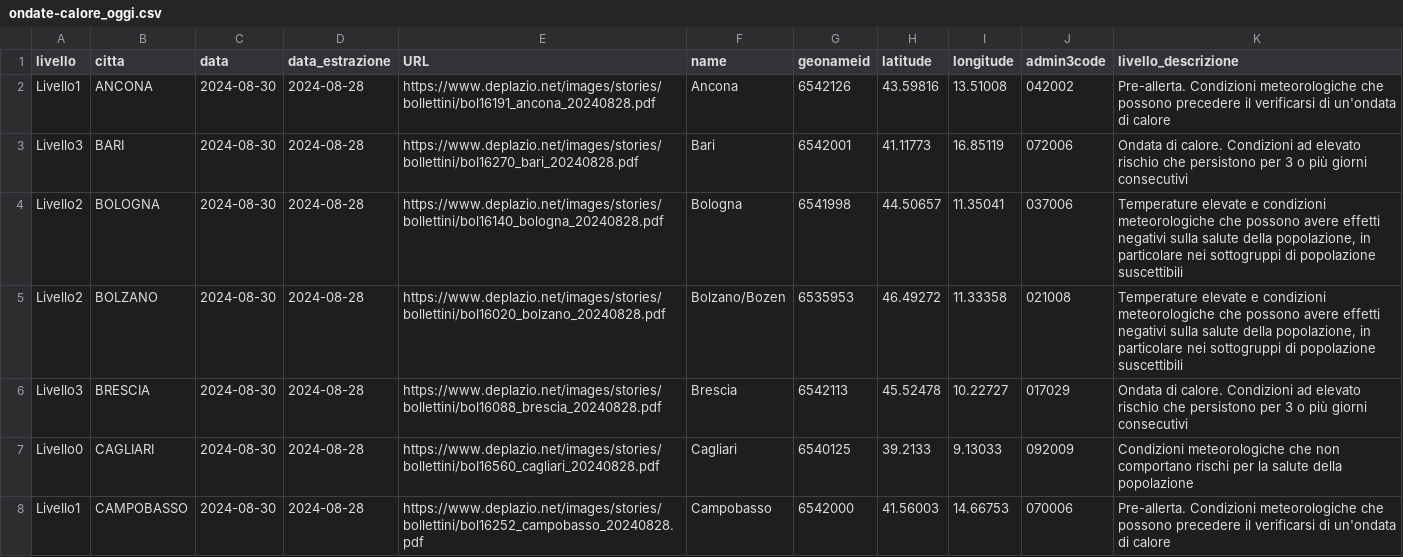
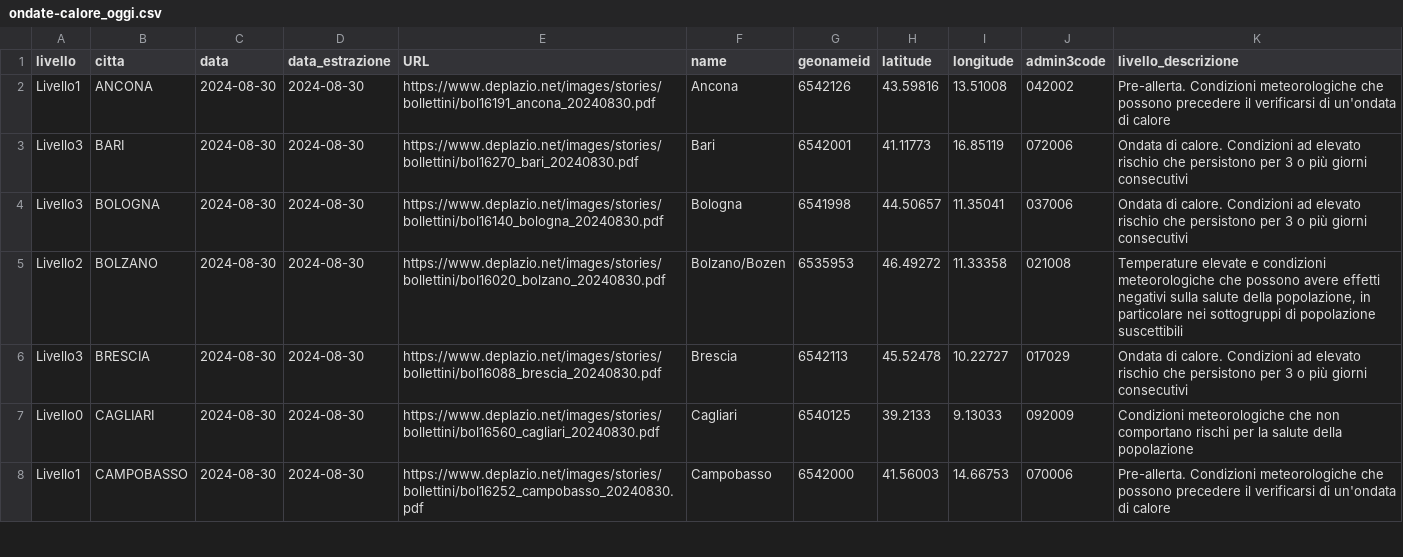
Before and after one commit to ondata/ondate-calore, a CSV file: data/ondate-calore_oggi.csv, drawn as a sheet; only a part is shown; the diff covers the shown part only.

```diff
--- a/data/ondate-calore_oggi.csv
+++ b/data/ondate-calore_oggi.csv
@@ -1,8 +1,8 @@
 livello,citta,data,data_estrazione,URL,name,geonameid,latitude,longitude,admin3code,livello_descrizione
-Livello1,ANCONA,2024-08-30,2024-08-28,https://www.deplazio.net/images/stories/bollettini/bol16191_ancona_20240828.pdf,Ancona,6542126,43.59816,13.51008,042002,Pre-allerta. Condizioni meteorologiche che possono precedere il verificarsi di un'ondata di calore
-Livello3,BARI,2024-08-30,2024-08-28,https://www.deplazio.net/images/stories/bollettini/bol16270_bari_20240828.pdf,Bari,6542001,41.11773,16.85119,072006,Ondata di calore. Condizioni ad elevato rischio che persistono per 3 o più giorni consecutivi
-Livello2,BOLOGNA,2024-08-30,2024-08-28,https://www.deplazio.net/images/stories/bollettini/bol16140_bologna_20240828.pdf,Bologna,6541998,44.50657,11.35041,037006,"Temperature elevate e condizioni meteorologiche che possono avere effetti negativi sulla salute della popolazione, in particolare nei sottogruppi di popolazione suscettibili"
-Livello2,BOLZANO,2024-08-30,2024-08-28,https://www.deplazio.net/images/stories/bollettini/bol16020_bolzano_20240828.pdf,Bolzano/Bozen,6535953,46.49272,11.33358,021008,"Temperature elevate e condizioni meteorologiche che possono avere effetti negativi sulla salute della popolazione, in particolare nei sottogruppi di popolazione suscettibili"
-Livello3,BRESCIA,2024-08-30,2024-08-28,https://www.deplazio.net/images/stories/bollettini/bol16088_brescia_20240828.pdf,Brescia,6542113,45.52478,10.22727,017029,Ondata di calore. Condizioni ad elevato rischio che persistono per 3 o più giorni consecutivi
-Livello0,CAGLIARI,2024-08-30,2024-08-28,https://www.deplazio.net/images/stories/bollettini/bol16560_cagliari_20240828.pdf,Cagliari,6540125,39.2133,9.13033,092009,Condizioni meteorologiche che non comportano rischi per la salute della popolazione
-Livello1,CAMPOBASSO,2024-08-30,2024-08-28,https://www.deplazio.net/images/stories/bollettini/bol16252_campobasso_20240828.pdf,Campobasso,6542000,41.56003,14.66753,070006,Pre-allerta. Condizioni meteorologiche che possono precedere il verificarsi di un'ondata di calore
+Livello1,ANCONA,2024-08-30,2024-08-30,https://www.deplazio.net/images/stories/bollettini/bol16191_ancona_20240830.pdf,Ancona,6542126,43.59816,13.51008,042002,Pre-allerta. Condizioni meteorologiche che possono precedere il verificarsi di un'ondata di calore
+Livello3,BARI,2024-08-30,2024-08-30,https://www.deplazio.net/images/stories/bollettini/bol16270_bari_20240830.pdf,Bari,6542001,41.11773,16.85119,072006,Ondata di calore. Condizioni ad elevato rischio che persistono per 3 o più giorni consecutivi
+Livello3,BOLOGNA,2024-08-30,2024-08-30,https://www.deplazio.net/images/stories/bollettini/bol16140_bologna_20240830.pdf,Bologna,6541998,44.50657,11.35041,037006,Ondata di calore. Condizioni ad elevato rischio che persistono per 3 o più giorni consecutivi
+Livello2,BOLZANO,2024-08-30,2024-08-30,https://www.deplazio.net/images/stories/bollettini/bol16020_bolzano_20240830.pdf,Bolzano/Bozen,6535953,46.49272,11.33358,021008,"Temperature elevate e condizioni meteorologiche che possono avere effetti negativi sulla salute della popolazione, in particolare nei sottogruppi di popolazione suscettibili"
+Livello3,BRESCIA,2024-08-30,2024-08-30,https://www.deplazio.net/images/stories/bollettini/bol16088_brescia_20240830.pdf,Brescia,6542113,45.52478,10.22727,017029,Ondata di calore. Condizioni ad elevato rischio che persistono per 3 o più giorni consecutivi
+Livello0,CAGLIARI,2024-08-30,2024-08-30,https://www.deplazio.net/images/stories/bollettini/bol16560_cagliari_20240830.pdf,Cagliari,6540125,39.2133,9.13033,092009,Condizioni meteorologiche che non comportano rischi per la salute della popolazione
+Livello1,CAMPOBASSO,2024-08-30,2024-08-30,https://www.deplazio.net/images/stories/bollettini/bol16252_campobasso_20240830.pdf,Campobasso,6542000,41.56003,14.66753,070006,Pre-allerta. Condizioni meteorologiche che possono precedere il verificarsi di un'ondata di calore
```
Also changed, not shown: 40 edited cells elsewhere in this file, data/ondate-calore_PDF.csv, data/ondate-calore_archivio.csv, 56 other files.
